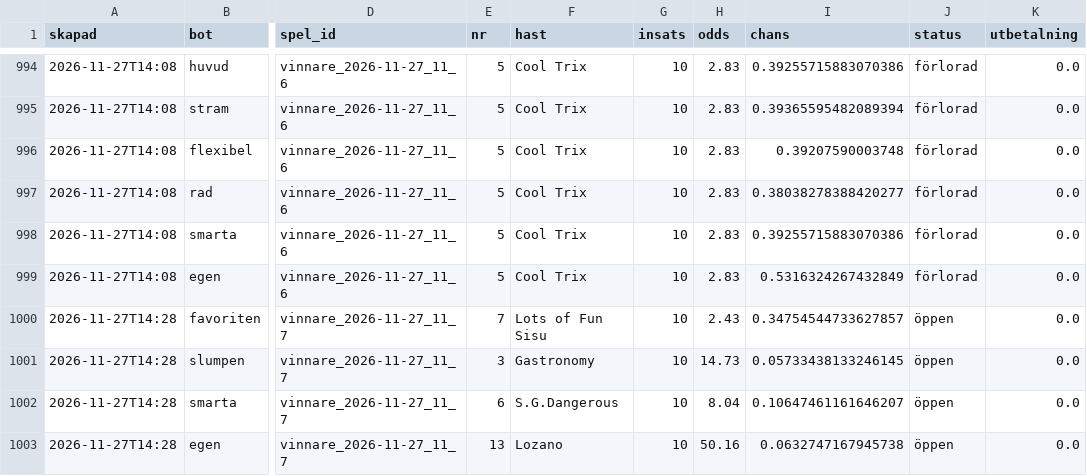
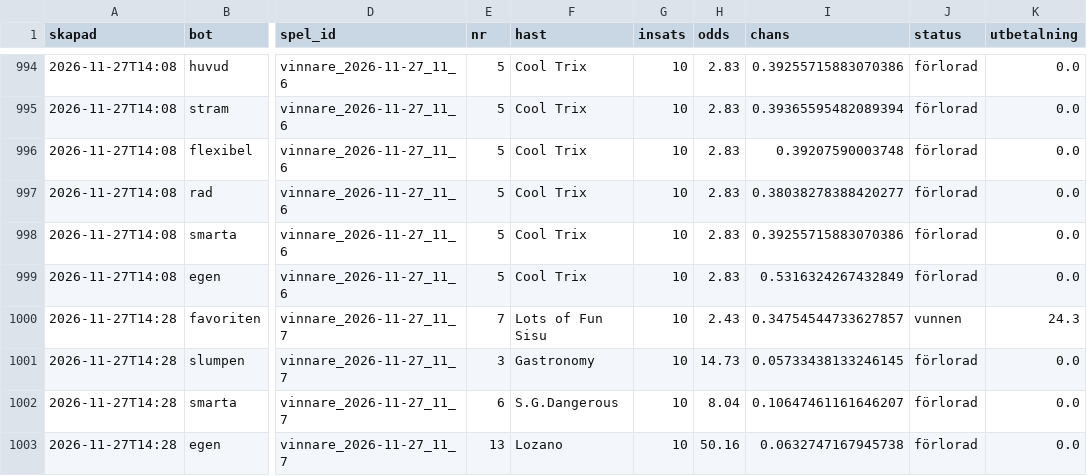
Before and after one commit to fredriklofsten/atg-bot, a CSV file: data/arena.csv, drawn as a sheet; only a part is shown, gaps mark what is left out; the diff names each change by its address in the sheet, - before the commit and + after, or states it on an @@ line.

```diff
--- a/data/arena.csv
+++ b/data/arena.csv
-J1000 (status): öppen
+J1000 (status): vunnen
-K1000 (utbetalning): 0.0
+K1000 (utbetalning): 24.3
-J1001:J1003 (status): öppen
+J1001:J1003 (status): förlorad
```
Also changed, not shown: data/spelanalys.csv, 9 other files.
